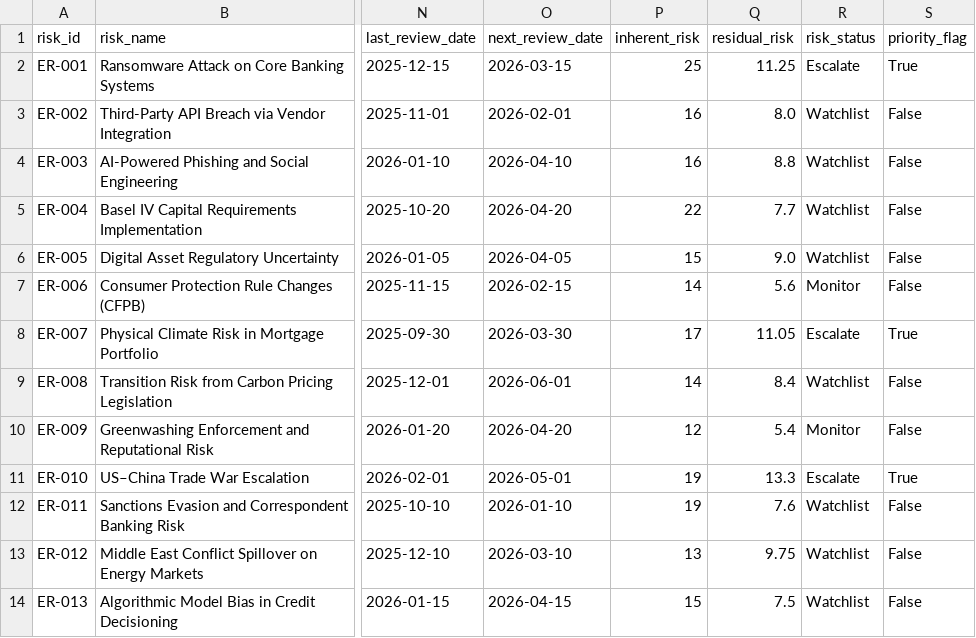
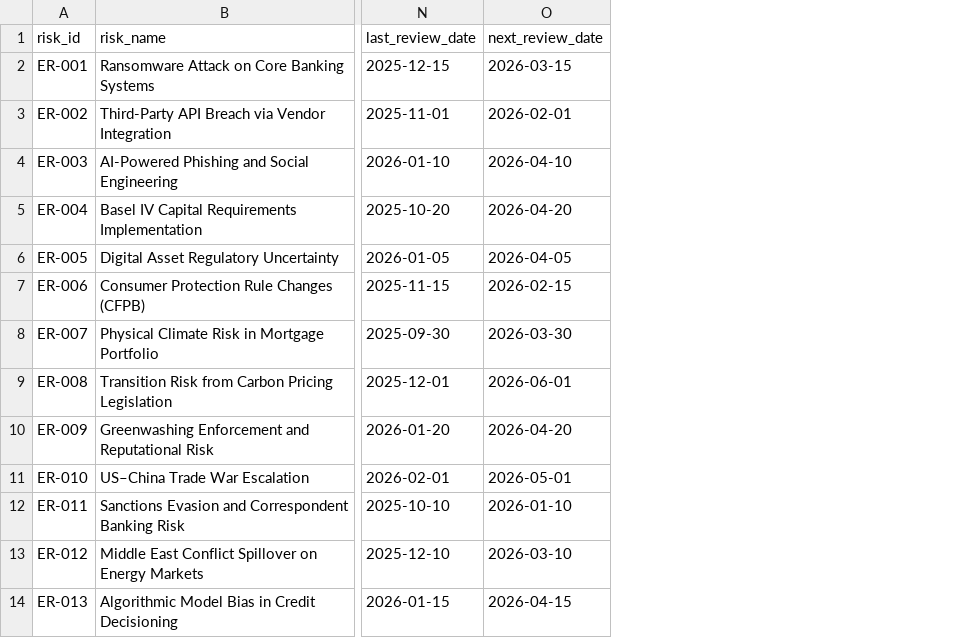
Before and after one commit to devanshM2004/Second-Project, a CSV file: data/risk_register_raw.csv, drawn as a sheet; only a part is shown, gaps mark what is left out; the diff names each change by its address in the sheet, - before the commit and + after, or states it on an @@ line.

```diff
--- a/data/risk_register_raw.csv
+++ b/data/risk_register_raw.csv
-column P (inherent_risk), rows 2-14: 25 | 16 | 16 | 22 | 15 | 14 | 17 | 14 | 12 | 19 | 19 | 13 | 15
-column Q (residual_risk), rows 2-14: 11.25 | 8.0 | 8.8 | 7.7 | 9.0 | 5.6 | 11.05 | 8.4 | 5.4 | 13.3 | 7.6 | 9.75 | 7.5
-column R (risk_status), rows 2-14: Escalate | Watchlist | Watchlist | Watchlist | Watchlist | Monitor | Escalate | Watchlist | Monitor | Escalate | Watchlist | Watchlist | Watchlist
-column S (priority_flag), rows 2-14: True | False | False | False | False | False | True | False | False | True | False | False | False
```
Also changed, not shown: 4 other files.
